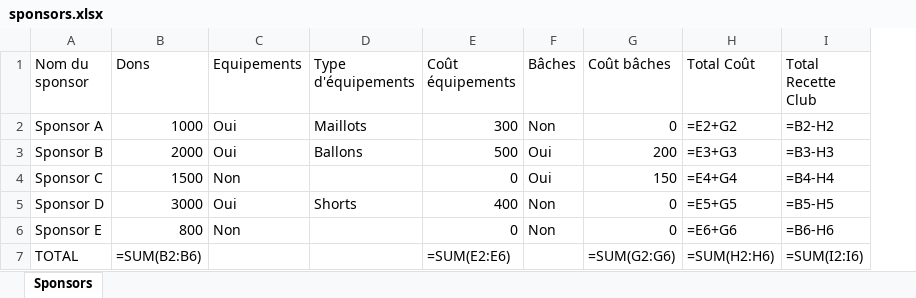
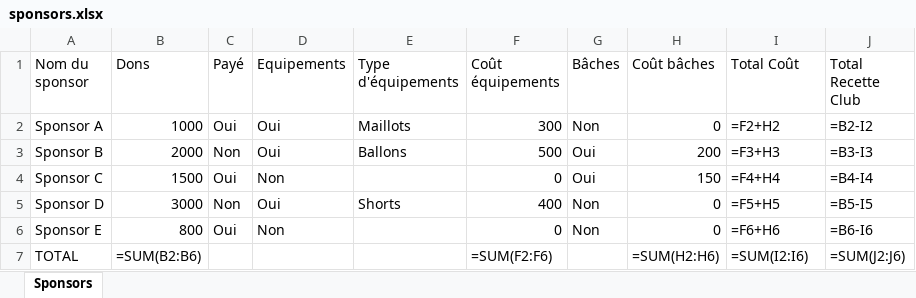
Before and after one commit to mattdbs10-a11y/maillot, an Excel workbook: sponsors.xlsx, sheet Sponsors, drawn as a sheet; values as stored, in another font and other column widths than the file's, no borders; formulas without a stored value are shown as written; addresses are those after the commit; the diff names each change by its address in the sheet, - before the commit and + after, or states it on an @@ line.

```diff
--- a/sponsors.xlsx (sheet Sponsors)
+++ b/sponsors.xlsx (sheet Sponsors)
+column C (Payé), rows 2-6: Oui | Non | Oui | Non | Oui
-I2 (Total Coût): =E2+G2
+I2 (Total Coût): =F2+H2
-J2 (Total Recette Club): =B2-H2
+J2 (Total Recette Club): =B2-I2
-I3 (Total Coût): =E3+G3
+I3 (Total Coût): =F3+H3
-J3 (Total Recette Club): =B3-H3
+J3 (Total Recette Club): =B3-I3
-I4 (Total Coût): =E4+G4
+I4 (Total Coût): =F4+H4
-J4 (Total Recette Club): =B4-H4
+J4 (Total Recette Club): =B4-I4
-I5 (Total Coût): =E5+G5
+I5 (Total Coût): =F5+H5
-J5 (Total Recette Club): =B5-H5
+J5 (Total Recette Club): =B5-I5
-I6 (Total Coût): =E6+G6
+I6 (Total Coût): =F6+H6
-J6 (Total Recette Club): =B6-H6
+J6 (Total Recette Club): =B6-I6
-F7 (Coût équipements): =SUM(E2:E6)
+F7 (Coût équipements): =SUM(F2:F6)
-H7 (Coût bâches): =SUM(G2:G6)
+H7 (Coût bâches): =SUM(H2:H6)
-I7 (Total Coût): =SUM(H2:H6)
+I7 (Total Coût): =SUM(I2:I6)
-J7 (Total Recette Club): =SUM(I2:I6)
+J7 (Total Recette Club): =SUM(J2:J6)
```
